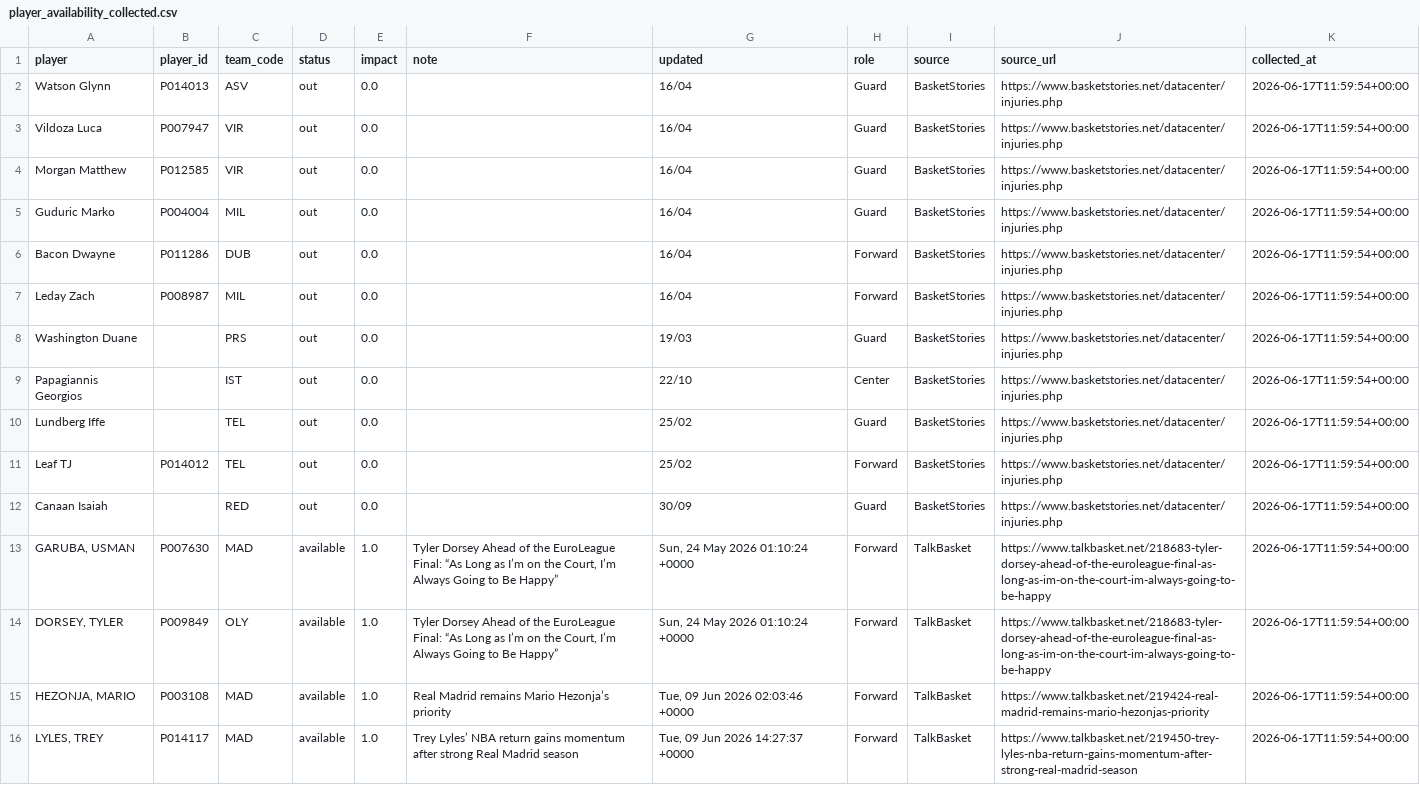
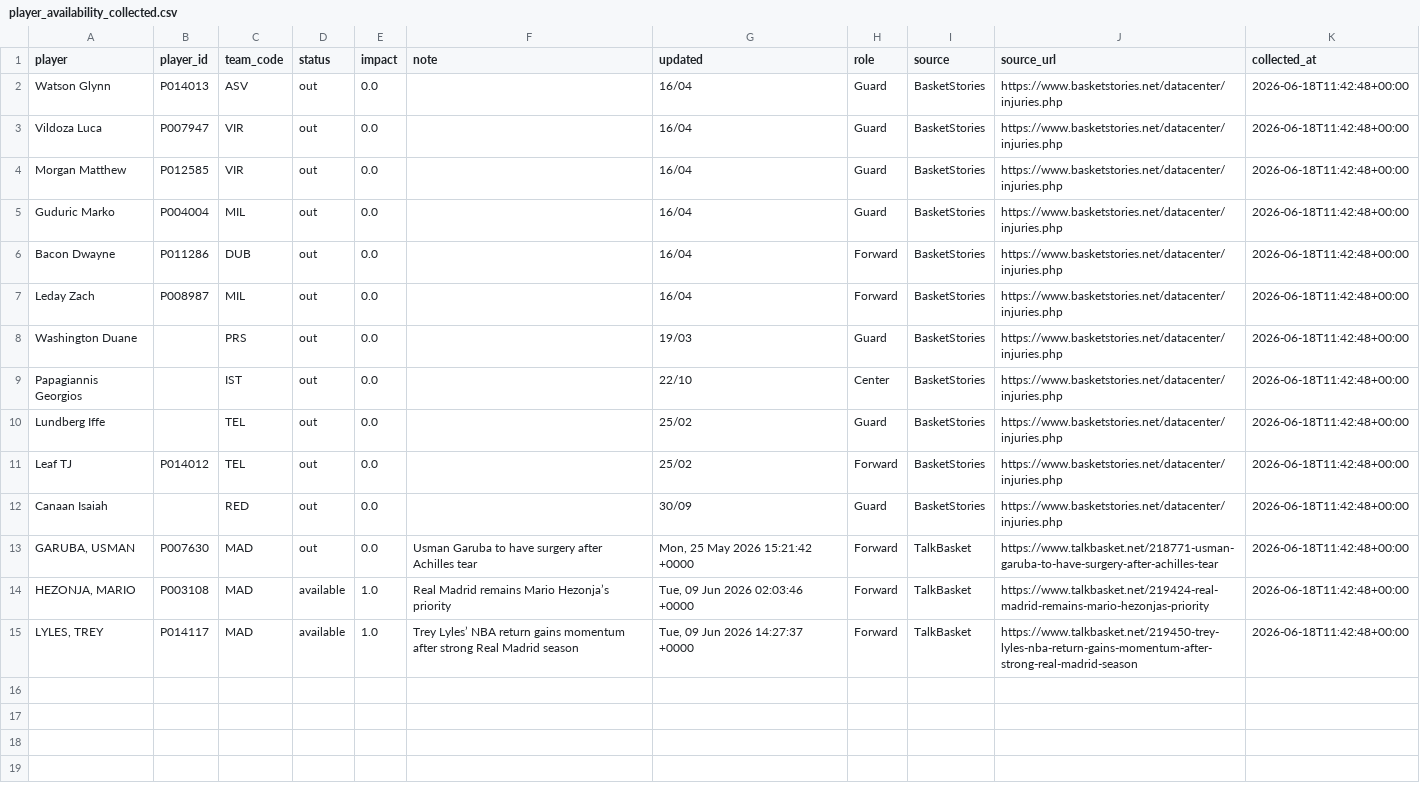
Before and after one commit to ilbouras97-coder/euroleague-intelligence, a CSV file: data/player_availability_collected.csv, drawn as a sheet.

```diff
--- a/data/player_availability_collected.csv
+++ b/data/player_availability_collected.csv
@@ -1,16 +1,15 @@
 player,player_id,team_code,status,impact,note,updated,role,source,source_url,collected_at
-Watson Glynn,P014013,ASV,out,0.0,,16/04,Guard,BasketStories,https://www.basketstories.net/datacenter/injuries.php,2026-06-17T11:59:54+00:00
-Vildoza Luca,P007947,VIR,out,0.0,,16/04,Guard,BasketStories,https://www.basketstories.net/datacenter/injuries.php,2026-06-17T11:59:54+00:00
-Morgan Matthew,P012585,VIR,out,0.0,,16/04,Guard,BasketStories,https://www.basketstories.net/datacenter/injuries.php,2026-06-17T11:59:54+00:00
-Guduric Marko,P004004,MIL,out,0.0,,16/04,Guard,BasketStories,https://www.basketstories.net/datacenter/injuries.php,2026-06-17T11:59:54+00:00
-Bacon Dwayne,P011286,DUB,out,0.0,,16/04,Forward,BasketStories,https://www.basketstories.net/datacenter/injuries.php,2026-06-17T11:59:54+00:00
-Leday Zach,P008987,MIL,out,0.0,,16/04,Forward,BasketStories,https://www.basketstories.net/datacenter/injuries.php,2026-06-17T11:59:54+00:00
-Washington Duane,,PRS,out,0.0,,19/03,Guard,BasketStories,https://www.basketstories.net/datacenter/injuries.php,2026-06-17T11:59:54+00:00
-Papagiannis Georgios,,IST,out,0.0,,22/10,Center,BasketStories,https://www.basketstories.net/datacenter/injuries.php,2026-06-17T11:59:54+00:00
-Lundberg Iffe,,TEL,out,0.0,,25/02,Guard,BasketStories,https://www.basketstories.net/datacenter/injuries.php,2026-06-17T11:59:54+00:00
-Leaf TJ,P014012,TEL,out,0.0,,25/02,Forward,BasketStories,https://www.basketstories.net/datacenter/injuries.php,2026-06-17T11:59:54+00:00
-Canaan Isaiah,,RED,out,0.0,,30/09,Guard,BasketStories,https://www.basketstories.net/datacenter/injuries.php,2026-06-17T11:59:54+00:00
-"GARUBA, USMAN",P007630,MAD,available,1.0,"Tyler Dorsey Ahead of the EuroLeague Final: “As Long as I’m on the Court, I’m Always Going to Be Happy”","Sun, 24 May 2026 01:10:24 +0000",Forward,TalkBasket,https://www.talkbasket.net/218683-tyler-dorsey-ahead-of-the-euroleague-final-as-long-as-im-on-the-court-im-always-going-to-be-happy,2026-06-17T11:59:54+00:00
-"DORSEY, TYLER",P009849,OLY,available,1.0,"Tyler Dorsey Ahead of the EuroLeague Final: “As Long as I’m on the Court, I’m Always Going to Be Happy”","Sun, 24 May 2026 01:10:24 +0000",Forward,TalkBasket,https://www.talkbasket.net/218683-tyler-dorsey-ahead-of-the-euroleague-final-as-long-as-im-on-the-court-im-always-going-to-be-happy,2026-06-17T11:59:54+00:00
-"HEZONJA, MARIO",P003108,MAD,available,1.0,Real Madrid remains Mario Hezonja’s priority,"Tue, 09 Jun 2026 02:03:46 +0000",Forward,TalkBasket,https://www.talkbasket.net/219424-real-madrid-remains-mario-hezonjas-priority,2026-06-17T11:59:54+00:00
-"LYLES, TREY",P014117,MAD,available,1.0,Trey Lyles’ NBA return gains momentum after strong Real Madrid season,"Tue, 09 Jun 2026 14:27:37 +0000",Forward,TalkBasket,https://www.talkbasket.net/219450-trey-lyles-nba-return-gains-momentum-after-strong-real-madrid-season,2026-06-17T11:59:54+00:00
+Watson Glynn,P014013,ASV,out,0.0,,16/04,Guard,BasketStories,https://www.basketstories.net/datacenter/injuries.php,2026-06-18T11:42:48+00:00
+Vildoza Luca,P007947,VIR,out,0.0,,16/04,Guard,BasketStories,https://www.basketstories.net/datacenter/injuries.php,2026-06-18T11:42:48+00:00
+Morgan Matthew,P012585,VIR,out,0.0,,16/04,Guard,BasketStories,https://www.basketstories.net/datacenter/injuries.php,2026-06-18T11:42:48+00:00
+Guduric Marko,P004004,MIL,out,0.0,,16/04,Guard,BasketStories,https://www.basketstories.net/datacenter/injuries.php,2026-06-18T11:42:48+00:00
+Bacon Dwayne,P011286,DUB,out,0.0,,16/04,Forward,BasketStories,https://www.basketstories.net/datacenter/injuries.php,2026-06-18T11:42:48+00:00
+Leday Zach,P008987,MIL,out,0.0,,16/04,Forward,BasketStories,https://www.basketstories.net/datacenter/injuries.php,2026-06-18T11:42:48+00:00
+Washington Duane,,PRS,out,0.0,,19/03,Guard,BasketStories,https://www.basketstories.net/datacenter/injuries.php,2026-06-18T11:42:48+00:00
+Papagiannis Georgios,,IST,out,0.0,,22/10,Center,BasketStories,https://www.basketstories.net/datacenter/injuries.php,2026-06-18T11:42:48+00:00
+Lundberg Iffe,,TEL,out,0.0,,25/02,Guard,BasketStories,https://www.basketstories.net/datacenter/injuries.php,2026-06-18T11:42:48+00:00
+Leaf TJ,P014012,TEL,out,0.0,,25/02,Forward,BasketStories,https://www.basketstories.net/datacenter/injuries.php,2026-06-18T11:42:48+00:00
+Canaan Isaiah,,RED,out,0.0,,30/09,Guard,BasketStories,https://www.basketstories.net/datacenter/injuries.php,2026-06-18T11:42:48+00:00
+"GARUBA, USMAN",P007630,MAD,out,0.0,Usman Garuba to have surgery after Achilles tear,"Mon, 25 May 2026 15:21:42 +0000",Forward,TalkBasket,https://www.talkbasket.net/218771-usman-garuba-to-have-surgery-after-achilles-tear,2026-06-18T11:42:48+00:00
+"HEZONJA, MARIO",P003108,MAD,available,1.0,Real Madrid remains Mario Hezonja’s priority,"Tue, 09 Jun 2026 02:03:46 +0000",Forward,TalkBasket,https://www.talkbasket.net/219424-real-madrid-remains-mario-hezonjas-priority,2026-06-18T11:42:48+00:00
+"LYLES, TREY",P014117,MAD,available,1.0,Trey Lyles’ NBA return gains momentum after strong Real Madrid season,"Tue, 09 Jun 2026 14:27:37 +0000",Forward,TalkBasket,https://www.talkbasket.net/219450-trey-lyles-nba-return-gains-momentum-after-strong-real-madrid-season,2026-06-18T11:42:48+00:00
```
Also changed, not shown: data/rotation_impact.csv, 1 other file.
